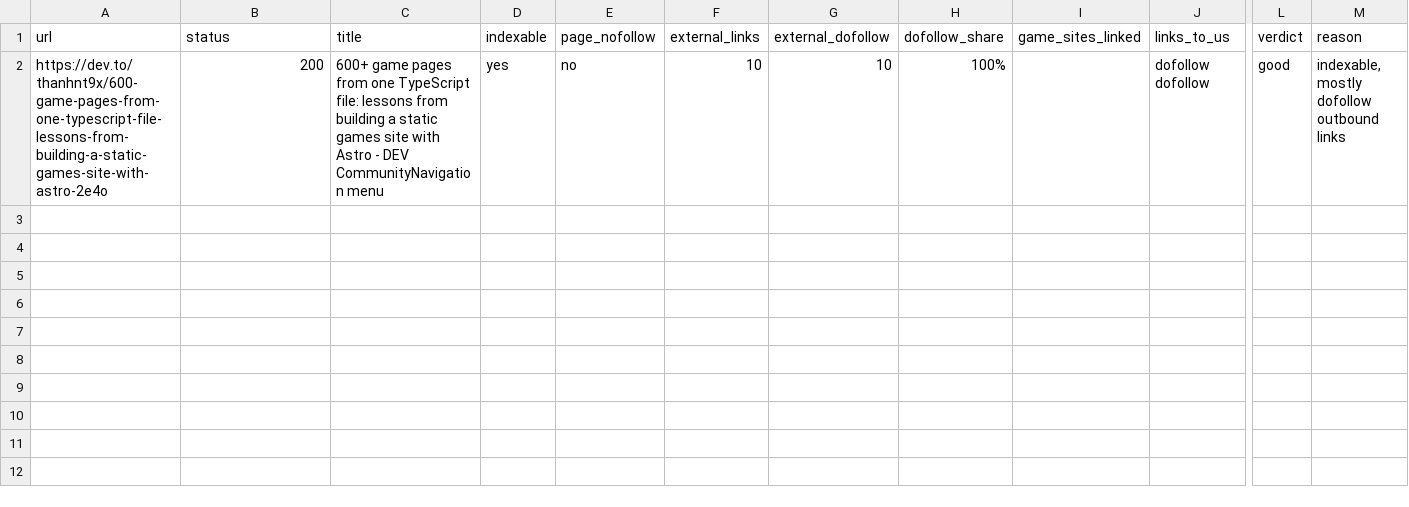
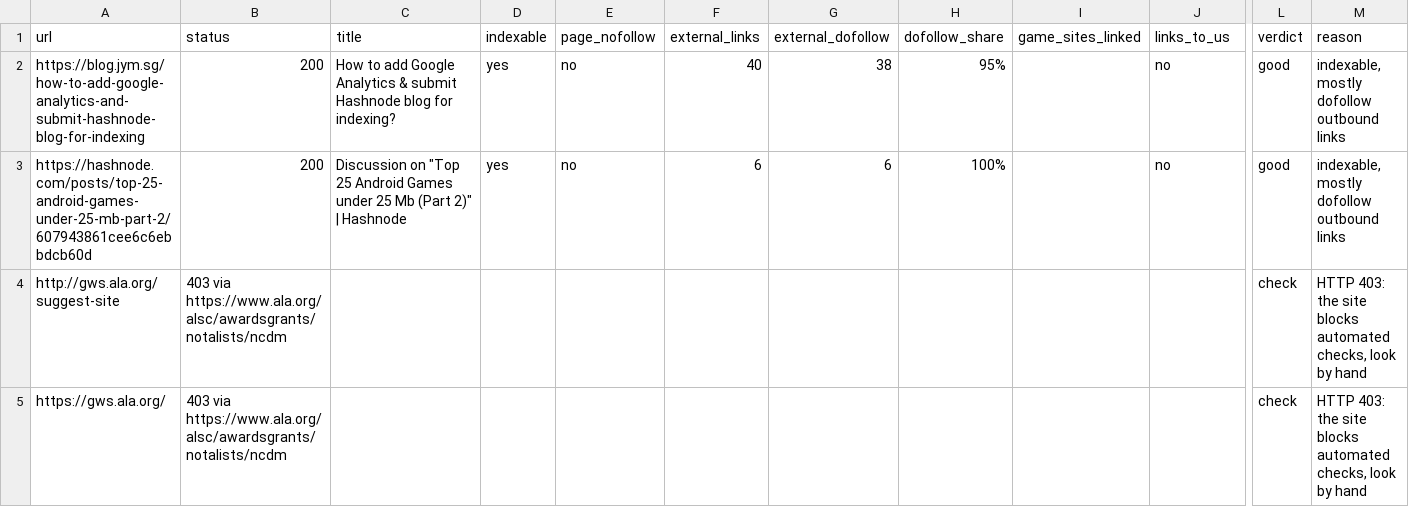
Before and after one commit to thanhnt1910/gsc-data, a CSV file: data/prospects/rel-2026-10-06.csv, drawn as a sheet; only a part is shown, gaps mark what is left out; addresses are those after the commit; rows hold the shown columns only; the diff names each change by its address in the sheet, - before the commit and + after, or states it on an @@ line.

```diff
--- a/data/prospects/rel-2026-10-06.csv
+++ b/data/prospects/rel-2026-10-06.csv
+row 2: https://blog.jym.sg/how-to-add-google-analytics-and-submit-hashnode-blog-for-indexing | 200 | How to add Google Analytics & submit Hashnode blog for indexing? | yes | no | 40 | 38 | 95% |  | no | good | indexable, mostly dofollow outbound links
-A3 (url): https://dev.to/thanhnt9x/600-game-pages-from-one-typescript-file-lessons-from-building-a-static-games-site-with-astro-2e4o
+A3 (url): https://hashnode.com/posts/top-25-android-games-under-25-mb-part-2/607943861cee6c6ebbdcb60d
-C3 (title): 600+ game pages from one TypeScript file: lessons from building a static games site with Astro - DEV CommunityNavigation menu
+C3 (title): Discussion on "Top 25 Android Games under 25 Mb (Part 2)" | Hashnode
-F3 (external_links): 10
+F3 (external_links): 6
-G3 (external_dofollow): 10
+G3 (external_dofollow): 6
-J3 (links_to_us): dofollow dofollow
+J3 (links_to_us): no
+row 4: http://gws.ala.org/suggest-site | 403 via https://www.ala.org/alsc/awardsgrants/notalists/ncdm |  |  |  |  |  |  |  |  | check | HTTP 403: the site blocks automated checks, look by hand
+row 5: https://gws.ala.org/ | 403 via https://www.ala.org/alsc/awardsgrants/notalists/ncdm |  |  |  |  |  |  |  |  | check | HTTP 403: the site blocks automated checks, look by hand
```
